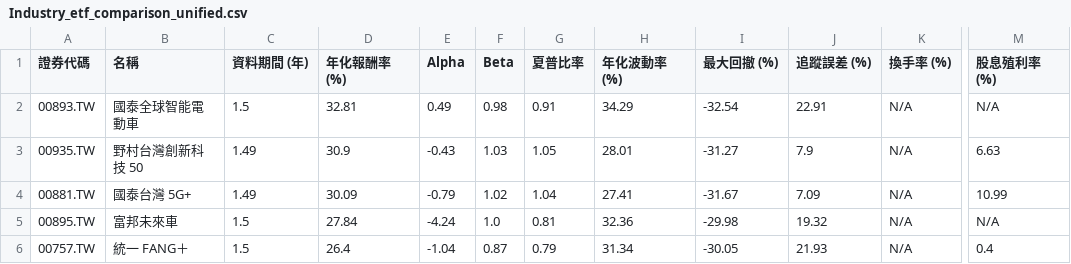
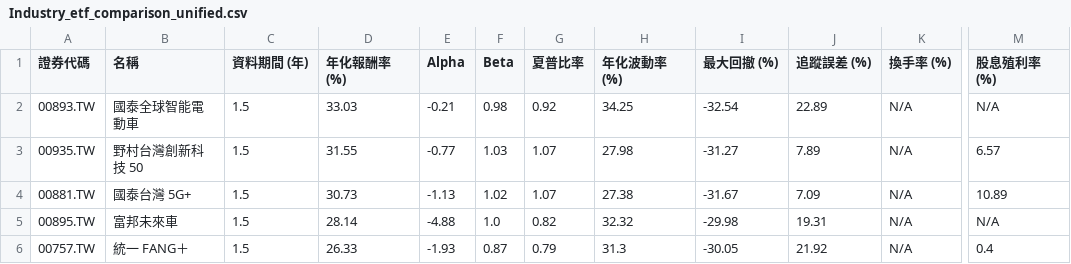
Before and after one commit to huangtop/ETF_Engine, a CSV file: charts_output/Industry_etf_comparison_unified.csv, drawn as a sheet; only a part is shown, gaps mark what is left out; the diff covers the shown part only; the diff names each change by its address in the sheet, - before the commit and + after, or states it on an @@ line.

Commit message:
chore: weekly ETF charts update - 2025-12-27

```diff
--- a/charts_output/Industry_etf_comparison_unified.csv
+++ b/charts_output/Industry_etf_comparison_unified.csv
-D2 (年化報酬率 (%)): 32.81
+D2 (年化報酬率 (%)): 33.03
-E2 (Alpha): 0.49
+E2 (Alpha): -0.21
-G2 (夏普比率): 0.91
+G2 (夏普比率): 0.92
-H2 (年化波動率 (%)): 34.29
+H2 (年化波動率 (%)): 34.25
-J2 (追蹤誤差 (%)): 22.91
+J2 (追蹤誤差 (%)): 22.89
-C3:C4 (資料期間 (年)): 1.49
+C3:C4 (資料期間 (年)): 1.5
-D3 (年化報酬率 (%)): 30.9
+D3 (年化報酬率 (%)): 31.55
-E3 (Alpha): -0.43
+E3 (Alpha): -0.77
-G3 (夏普比率): 1.05
+G3 (夏普比率): 1.07
-H3 (年化波動率 (%)): 28.01
+H3 (年化波動率 (%)): 27.98
-J3 (追蹤誤差 (%)): 7.9
+J3 (追蹤誤差 (%)): 7.89
-M3 (股息殖利率 (%)): 6.63
+M3 (股息殖利率 (%)): 6.57
-D4 (年化報酬率 (%)): 30.09
+D4 (年化報酬率 (%)): 30.73
-E4 (Alpha): -0.79
+E4 (Alpha): -1.13
-G4 (夏普比率): 1.04
+G4 (夏普比率): 1.07
-H4 (年化波動率 (%)): 27.41
+H4 (年化波動率 (%)): 27.38
-M4 (股息殖利率 (%)): 10.99
+M4 (股息殖利率 (%)): 10.89
-D5 (年化報酬率 (%)): 27.84
+D5 (年化報酬率 (%)): 28.14
-E5 (Alpha): -4.24
+E5 (Alpha): -4.88
-G5 (夏普比率): 0.81
+G5 (夏普比率): 0.82
-H5 (年化波動率 (%)): 32.36
+H5 (年化波動率 (%)): 32.32
-J5 (追蹤誤差 (%)): 19.32
+J5 (追蹤誤差 (%)): 19.31
-D6 (年化報酬率 (%)): 26.4
+D6 (年化報酬率 (%)): 26.33
-E6 (Alpha): -1.04
+E6 (Alpha): -1.93
-H6 (年化波動率 (%)): 31.34
+H6 (年化波動率 (%)): 31.3
-J6 (追蹤誤差 (%)): 21.93
+J6 (追蹤誤差 (%)): 21.92
```
Also changed, not shown: 66 edited cells elsewhere in this file, charts_output/Active_etf_comparison_unified.csv, charts_output/HighDividend_etf_comparison_unified.csv, 22 other files.
